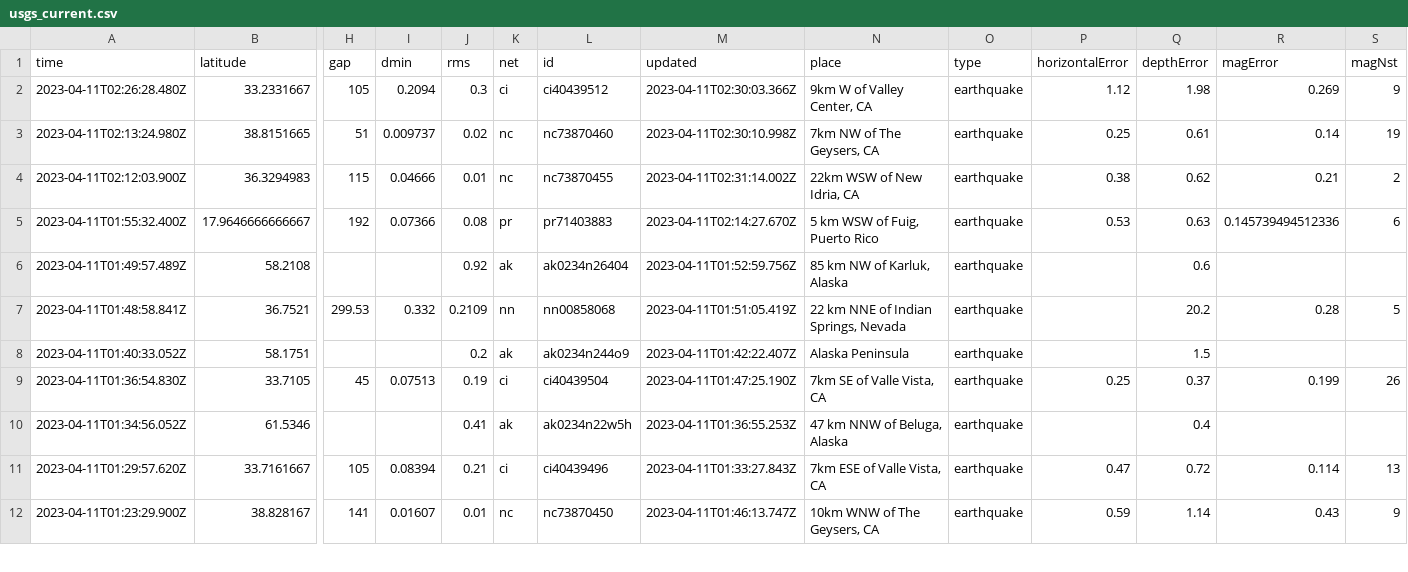
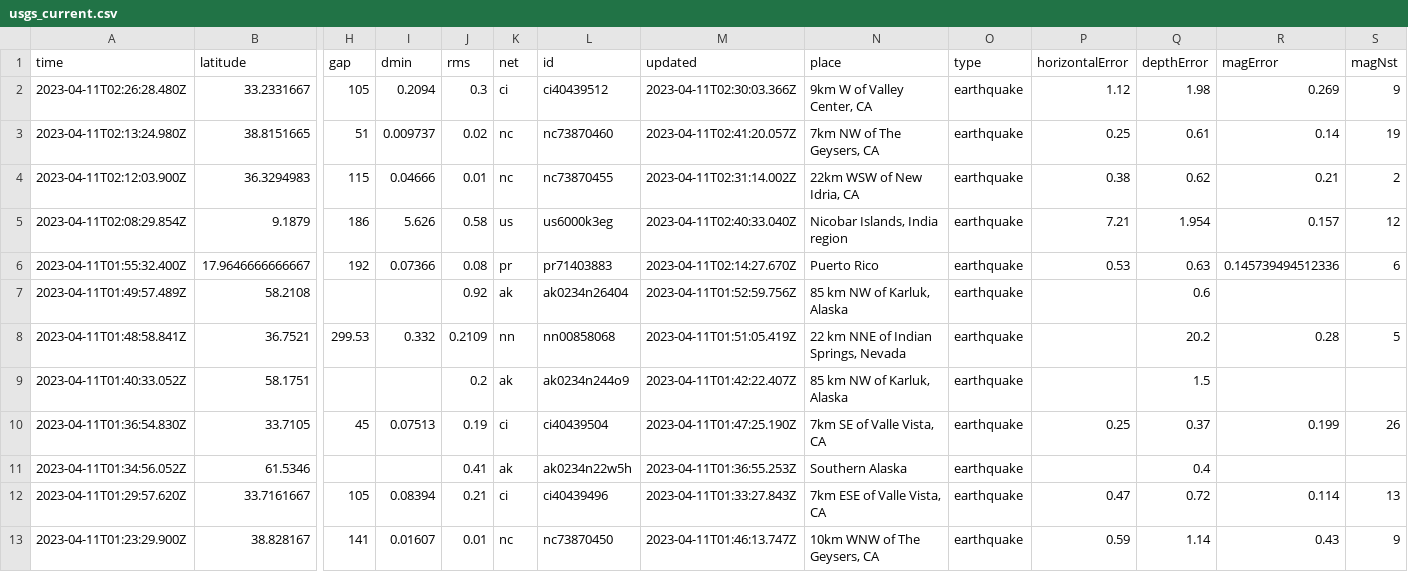
Before and after one commit to aadittambe/first-github-action, a CSV file: usgs_current.csv, drawn as a sheet; only a part is shown, gaps mark what is left out; addresses are those after the commit; rows hold the shown columns only; the diff covers the shown part only; the diff names each change by its address in the sheet, - before the commit and + after, or states it on an @@ line.

```diff
--- a/usgs_current.csv
+++ b/usgs_current.csv
-M3 (updated): 2023-04-11T02:30:10.998Z
+M3 (updated): 2023-04-11T02:41:20.057Z
+row 5: 2023-04-11T02:08:29.854Z | 9.1879 | 186 | 5.626 | 0.58 | us | us6000k3eg | 2023-04-11T02:40:33.040Z | Nicobar Islands, India region | earthquake | 7.21 | 1.954 | 0.157 | 12
-N6 (place): 5 km WSW of Fuig, Puerto Rico
+N6 (place): Puerto Rico
-N9 (place): Alaska Peninsula
+N9 (place): 85 km NW of Karluk, Alaska
-N11 (place): 47 km NNW of Beluga, Alaska
+N11 (place): Southern Alaska
```
Also changed, not shown: 1 added row, 1 removed row and 57 edited cells elsewhere in this file, 1 other file.
